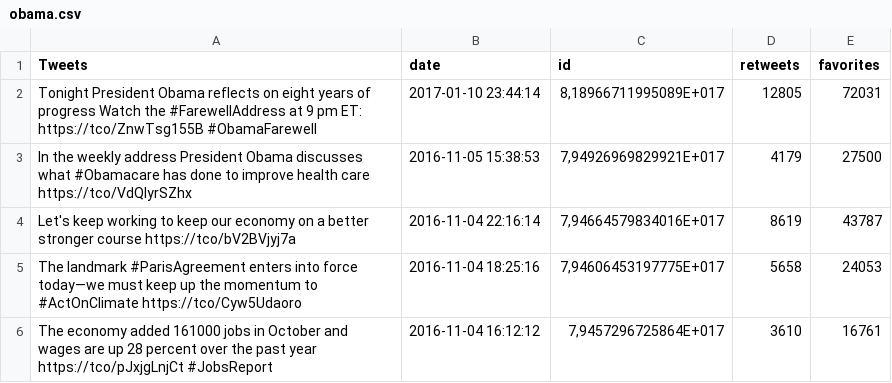
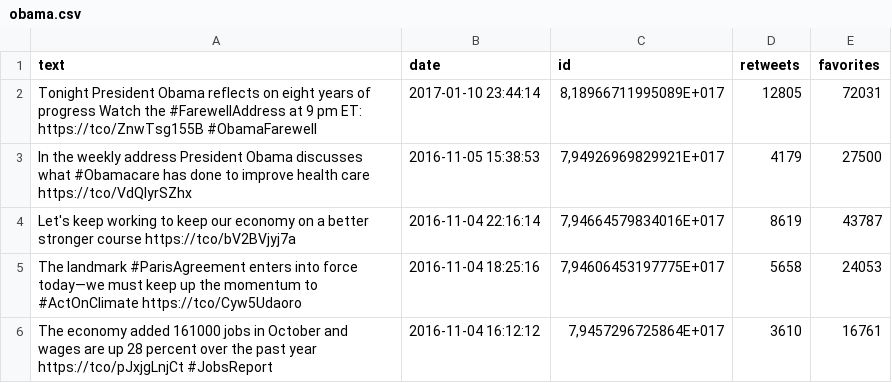
Before and after one commit to felixgronborg/TNM108_project, a CSV file: obama.csv, drawn as a sheet; only a part is shown.

```diff
--- a/obama.csv
+++ b/obama.csv
@@ -1,2 +1,2 @@
-Tweets,date,id,retweets,favorites
+text,date,id,retweets,favorites
 Tonight President Obama reflects on eight years of progress Watch the #FarewellAddress at 9 pm ET: https://tco/ZnwTsg155B #ObamaFarewell,2017-01-10 23:44:14,"8,18966711995089E+017",12805,72031
```
Also changed, not shown: 6 other files.
